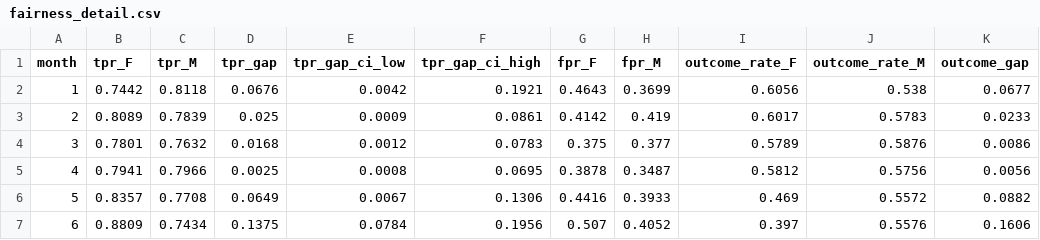
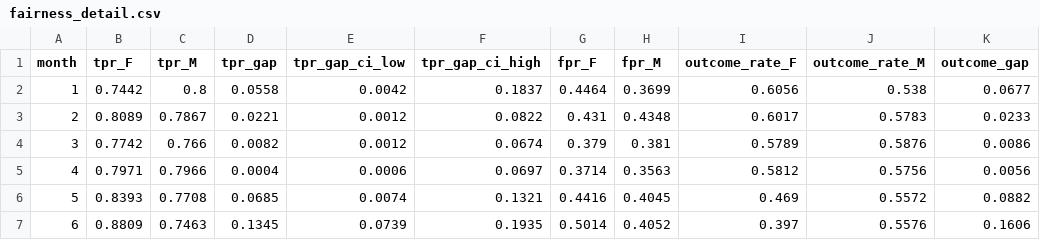
Before and after one commit to codeninja-1234/Model-Monitoring-Platform, a CSV file: reports/fairness_detail.csv, drawn as a sheet; only a part is shown; the diff names each change by its address in the sheet, - before the commit and + after, or states it on an @@ line.

Commit message:
Update final monitoring analysis and reports

```diff
--- a/reports/fairness_detail.csv
+++ b/reports/fairness_detail.csv
-C2 (tpr_M): 0.8118
+C2 (tpr_M): 0.8
-D2 (tpr_gap): 0.0676
+D2 (tpr_gap): 0.0558
-F2 (tpr_gap_ci_high): 0.1921
+F2 (tpr_gap_ci_high): 0.1837
-G2 (fpr_F): 0.4643
+G2 (fpr_F): 0.4464
-C3 (tpr_M): 0.7839
+C3 (tpr_M): 0.7867
-D3 (tpr_gap): 0.025
+D3 (tpr_gap): 0.0221
-E3 (tpr_gap_ci_low): 0.0009
+E3 (tpr_gap_ci_low): 0.0012
-F3 (tpr_gap_ci_high): 0.0861
+F3 (tpr_gap_ci_high): 0.0822
-G3 (fpr_F): 0.4142
+G3 (fpr_F): 0.431
-H3 (fpr_M): 0.419
+H3 (fpr_M): 0.4348
-B4 (tpr_F): 0.7801
+B4 (tpr_F): 0.7742
-C4 (tpr_M): 0.7632
+C4 (tpr_M): 0.766
-D4 (tpr_gap): 0.0168
+D4 (tpr_gap): 0.0082
-F4 (tpr_gap_ci_high): 0.0783
+F4 (tpr_gap_ci_high): 0.0674
-G4 (fpr_F): 0.375
+G4 (fpr_F): 0.379
-H4 (fpr_M): 0.377
+H4 (fpr_M): 0.381
-B5 (tpr_F): 0.7941
+B5 (tpr_F): 0.7971
-D5 (tpr_gap): 0.0025
+D5 (tpr_gap): 0.0004
-E5 (tpr_gap_ci_low): 0.0008
+E5 (tpr_gap_ci_low): 0.0006
-F5 (tpr_gap_ci_high): 0.0695
+F5 (tpr_gap_ci_high): 0.0697
-G5 (fpr_F): 0.3878
+G5 (fpr_F): 0.3714
-H5 (fpr_M): 0.3487
+H5 (fpr_M): 0.3563
-B6 (tpr_F): 0.8357
+B6 (tpr_F): 0.8393
-D6 (tpr_gap): 0.0649
+D6 (tpr_gap): 0.0685
-E6 (tpr_gap_ci_low): 0.0067
+E6 (tpr_gap_ci_low): 0.0074
-F6 (tpr_gap_ci_high): 0.1306
+F6 (tpr_gap_ci_high): 0.1321
-H6 (fpr_M): 0.3933
+H6 (fpr_M): 0.4045
-C7 (tpr_M): 0.7434
+C7 (tpr_M): 0.7463
-D7 (tpr_gap): 0.1375
+D7 (tpr_gap): 0.1345
-E7 (tpr_gap_ci_low): 0.0784
+E7 (tpr_gap_ci_low): 0.0739
-F7 (tpr_gap_ci_high): 0.1956
+F7 (tpr_gap_ci_high): 0.1935
-G7 (fpr_F): 0.507
+G7 (fpr_F): 0.5014
```
Also changed, not shown: reports/drift_by_feature.csv, reports/validation_checks.csv, 15 other files.
